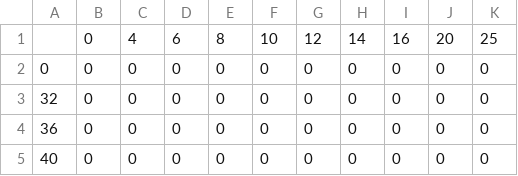
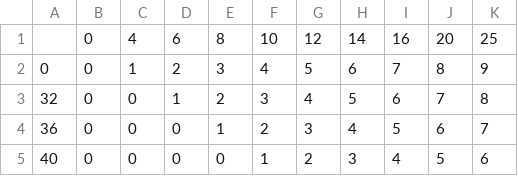
Before and after one commit to AngeloCiambelli/Routage-de-Voilier, a CSV file: include/test.csv, drawn as a sheet; only a part is shown; the diff covers the shown part only.

```diff
--- a/include/test.csv
+++ b/include/test.csv
@@ -1,5 +1,5 @@
 ;0;4;6;8;10;12;14;16;20;25
-0;0;0;0;0;0;0;0;0;0;0
-32;0;0;0;0;0;0;0;0;0;0
-36;0;0;0;0;0;0;0;0;0;0
-40;0;0;0;0;0;0;0;0;0;0
+0;0;1;2;3;4;5;6;7;8;9
+32;0;0;1;2;3;4;5;6;7;8
+36;0;0;0;1;2;3;4;5;6;7
+40;0;0;0;0;1;2;3;4;5;6
```
Also changed, not shown: 80 edited cells elsewhere in this file, 13 other files.
